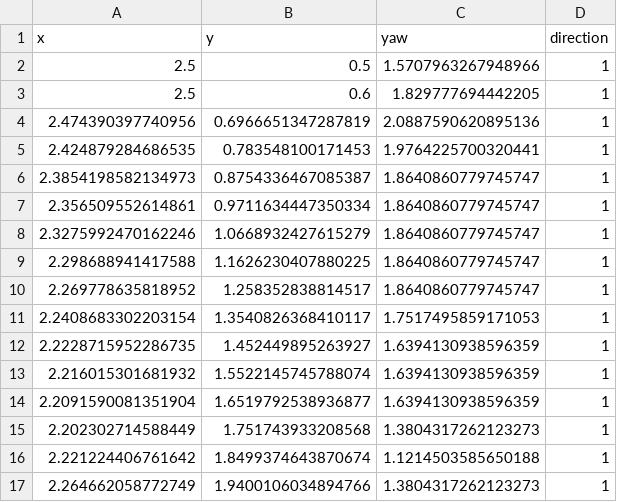
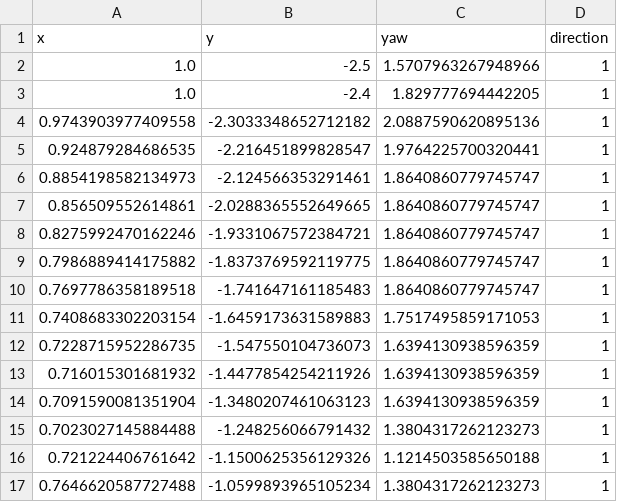
Before and after one commit to AzureFirmament/Test, a CSV file: src/svea_examples/params/ha_path_data.csv, drawn as a sheet; only a part is shown; the diff covers the shown part only.

```diff
--- a/src/svea_examples/params/ha_path_data.csv
+++ b/src/svea_examples/params/ha_path_data.csv
@@ -1,17 +1,17 @@
 x,y,yaw,direction
-2.5,0.5,1.5707963267948966,1
-2.5,0.6,1.829777694442205,1
-2.474390397740956,0.6966651347287819,2.0887590620895136,1
-2.424879284686535,0.783548100171453,1.9764225700320441,1
-2.3854198582134973,0.8754336467085387,1.8640860779745747,1
-2.356509552614861,0.9711634447350334,1.8640860779745747,1
-2.3275992470162246,1.0668932427615279,1.8640860779745747,1
-2.298688941417588,1.1626230407880225,1.8640860779745747,1
-2.269778635818952,1.258352838814517,1.8640860779745747,1
-2.2408683302203154,1.3540826368410117,1.7517495859171053,1
-2.2228715952286735,1.452449895263927,1.6394130938596359,1
-2.216015301681932,1.5522145745788074,1.6394130938596359,1
-2.2091590081351904,1.6519792538936877,1.6394130938596359,1
-2.202302714588449,1.751743933208568,1.3804317262123273,1
-2.221224406761642,1.8499374643870674,1.1214503585650188,1
-2.264662058772749,1.9400106034894766,1.3804317262123273,1
+1.0,-2.5,1.5707963267948966,1
+1.0,-2.4,1.829777694442205,1
+0.9743903977409558,-2.3033348652712182,2.0887590620895136,1
+0.924879284686535,-2.216451899828547,1.9764225700320441,1
+0.8854198582134973,-2.124566353291461,1.8640860779745747,1
+0.856509552614861,-2.0288365552649665,1.8640860779745747,1
+0.8275992470162246,-1.9331067572384721,1.8640860779745747,1
+0.7986889414175882,-1.8373769592119775,1.8640860779745747,1
+0.7697786358189518,-1.741647161185483,1.8640860779745747,1
+0.7408683302203154,-1.6459173631589883,1.7517495859171053,1
+0.7228715952286735,-1.547550104736073,1.6394130938596359,1
+0.716015301681932,-1.4477854254211926,1.6394130938596359,1
+0.7091590081351904,-1.3480207461063123,1.6394130938596359,1
+0.7023027145884488,-1.248256066791432,1.3804317262123273,1
+0.721224406761642,-1.1500625356129326,1.1214503585650188,1
+0.7646620587727488,-1.0599893965105234,1.3804317262123273,1
```
Also changed, not shown: 56 edited cells elsewhere in this file, src/svea_examples/params/tiha_path_data.csv.
